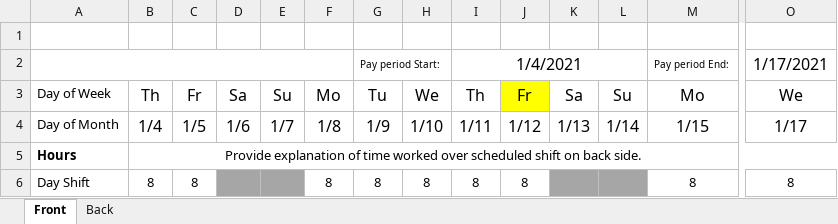
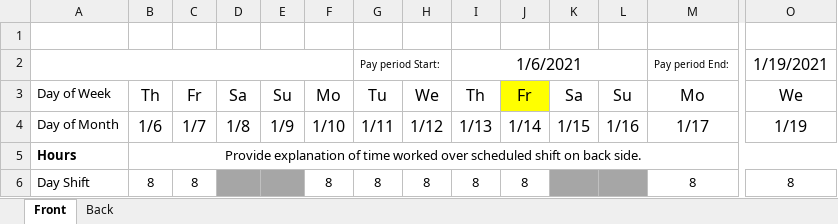
Before and after one commit to Stark-program/autoTimeSheet, an Excel workbook: Blank Time Sheet.xlsx, sheet Front, drawn as a sheet; only a part is shown, gaps mark what is left out; values as stored, in another font and other column widths than the file's, no borders; the diff covers the shown part only; the diff names each change by its address in the sheet, - before the commit and + after, or states it on an @@ line.

```diff
--- a/Blank Time Sheet.xlsx (sheet Front)
+++ b/Blank Time Sheet.xlsx (sheet Front)
-I2: 1/4/2021
+I2: 1/6/2021
-O2: 1/17/2021
+O2: 1/19/2021
-B4: 1/4
+B4: 1/6
-C4: 1/5
+C4: 1/7
-D4: 1/6
+D4: 1/8
-E4: 1/7
+E4: 1/9
-F4: 1/8
+F4: 1/10
-G4: 1/9
+G4: 1/11
-H4: 1/10
+H4: 1/12
-I4: 1/11
+I4: 1/13
-J4: 1/12
+J4: 1/14
-K4: 1/13
+K4: 1/15
-L4: 1/14
+L4: 1/16
-M4: 1/15
+M4: 1/17
-O4: 1/17
+O4: 1/19
```
Also changed, not shown: 1 edited cell elsewhere in this sheet, 5 other files.
